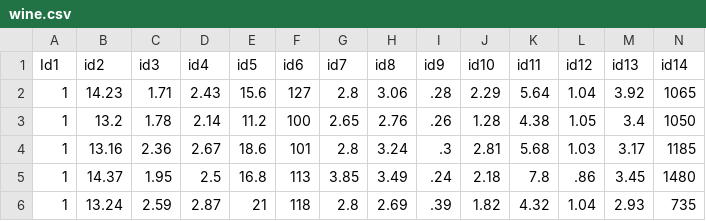
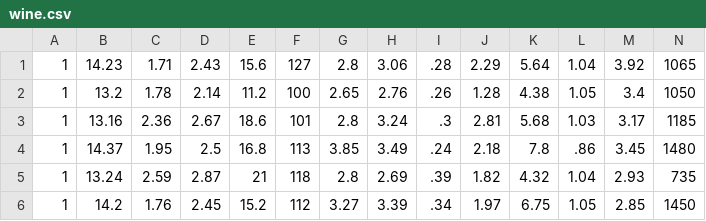
Before and after one commit to jpssantiago/projeto_ia, a CSV file: app/assets/wine.csv, drawn as a sheet; only a part is shown; the shorter side is filled out with more unchanged rows.

```diff
--- a/app/assets/wine.csv
+++ b/app/assets/wine.csv
@@ -1,2 +1 @@
-Id1,id2,id3,id4,id5,id6,id7,id8,id9,id10,id11,id12,id13,id14
 1,14.23,1.71,2.43,15.6,127,2.8,3.06,.28,2.29,5.64,1.04,3.92,1065
```
Also changed, not shown: app/assets/iris.csv, 15 other files.
